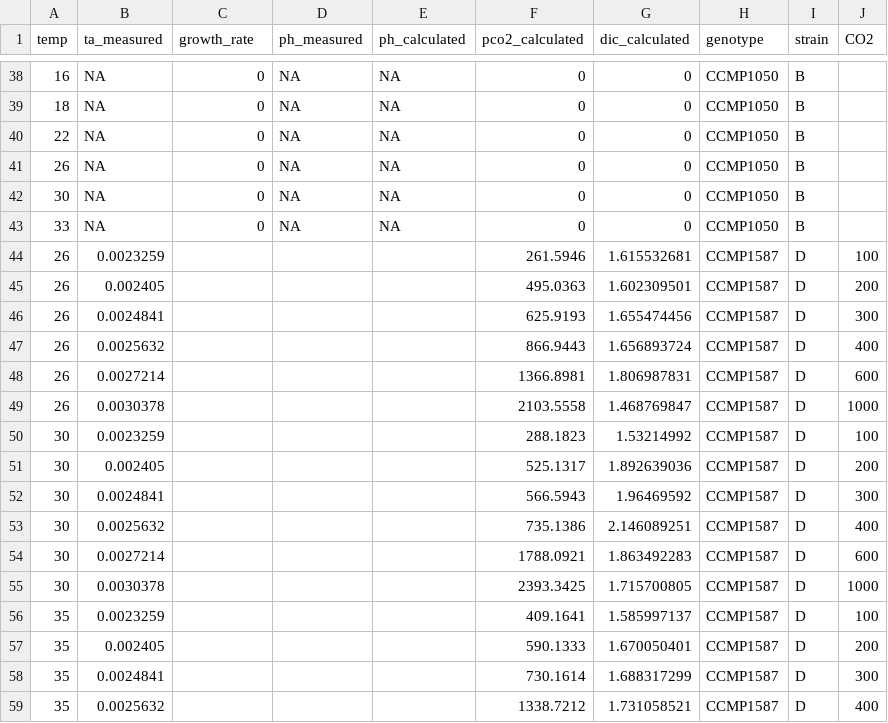
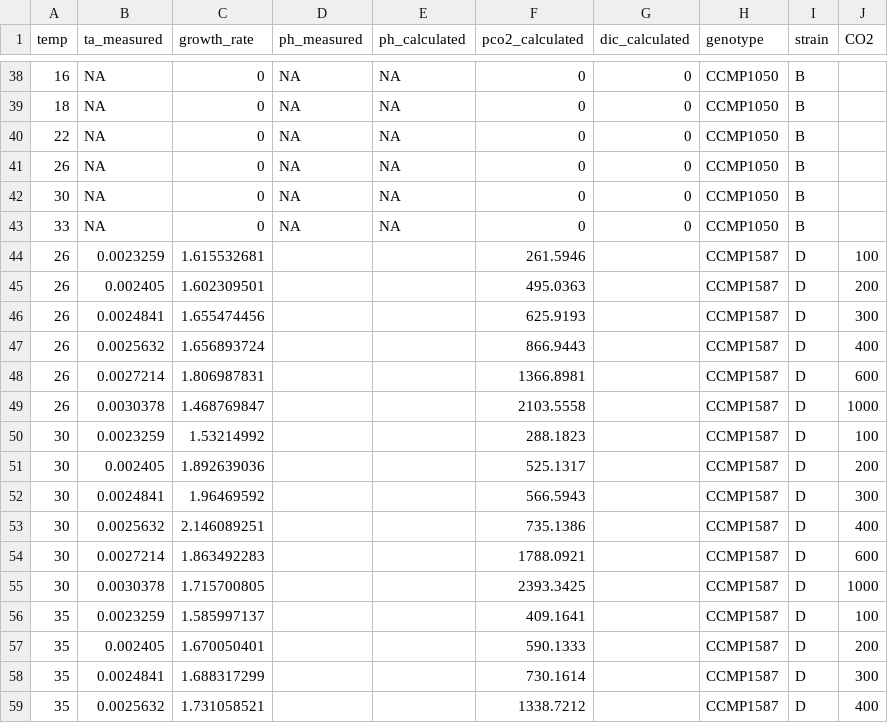
Before and after one commit to hannahtong7/Dissertation, a CSV file: Data/Exploratory Data/Temp x CO2_surface_WITH_ADDED_FAKE_DATA_AND_HT_DATA.csv, drawn as a sheet; only a part is shown, gaps mark what is left out; the diff covers the shown part only.

Commit message:
Fake data exploration

```diff
--- a/Data/Exploratory Data/Temp x CO2_surface_WITH_ADDED_FAKE_DATA_AND_HT_DATA.csv
+++ b/Data/Exploratory Data/Temp x CO2_surface_WITH_ADDED_FAKE_DATA_AND_HT_DATA.csv
@@ -43,17 +43,17 @@ temp,ta_measured,growth_rate,ph_measured,ph_calculated,pco2_calculated,dic_calcu
 33,NA,0,NA,NA,0,0,CCMP1050,B,
-26,0.0023259,,,,261.5946,1.615532681,CCMP1587,D,100
-26,0.002405,,,,495.0363,1.602309501,CCMP1587,D,200
-26,0.0024841,,,,625.9193,1.655474456,CCMP1587,D,300
-26,0.0025632,,,,866.9443,1.656893724,CCMP1587,D,400
-26,0.0027214,,,,1366.8981,1.806987831,CCMP1587,D,600
-26,0.0030378,,,,2103.5558,1.468769847,CCMP1587,D,1000
-30,0.0023259,,,,288.1823,1.53214992,CCMP1587,D,100
-30,0.002405,,,,525.1317,1.892639036,CCMP1587,D,200
-30,0.0024841,,,,566.5943,1.96469592,CCMP1587,D,300
-30,0.0025632,,,,735.1386,2.146089251,CCMP1587,D,400
-30,0.0027214,,,,1788.0921,1.863492283,CCMP1587,D,600
-30,0.0030378,,,,2393.3425,1.715700805,CCMP1587,D,1000
-35,0.0023259,,,,409.1641,1.585997137,CCMP1587,D,100
-35,0.002405,,,,590.1333,1.670050401,CCMP1587,D,200
-35,0.0024841,,,,730.1614,1.688317299,CCMP1587,D,300
-35,0.0025632,,,,1338.7212,1.731058521,CCMP1587,D,400
+26,0.0023259,1.615532681,,,261.5946,,CCMP1587,D,100
+26,0.002405,1.602309501,,,495.0363,,CCMP1587,D,200
+26,0.0024841,1.655474456,,,625.9193,,CCMP1587,D,300
+26,0.0025632,1.656893724,,,866.9443,,CCMP1587,D,400
+26,0.0027214,1.806987831,,,1366.8981,,CCMP1587,D,600
+26,0.0030378,1.468769847,,,2103.5558,,CCMP1587,D,1000
+30,0.0023259,1.53214992,,,288.1823,,CCMP1587,D,100
+30,0.002405,1.892639036,,,525.1317,,CCMP1587,D,200
+30,0.0024841,1.96469592,,,566.5943,,CCMP1587,D,300
+30,0.0025632,2.146089251,,,735.1386,,CCMP1587,D,400
+30,0.0027214,1.863492283,,,1788.0921,,CCMP1587,D,600
+30,0.0030378,1.715700805,,,2393.3425,,CCMP1587,D,1000
+35,0.0023259,1.585997137,,,409.1641,,CCMP1587,D,100
+35,0.002405,1.670050401,,,590.1333,,CCMP1587,D,200
+35,0.0024841,1.688317299,,,730.1614,,CCMP1587,D,300
+35,0.0025632,1.731058521,,,1338.7212,,CCMP1587,D,400
```
Also changed, not shown: 40 edited cells elsewhere in this file.
